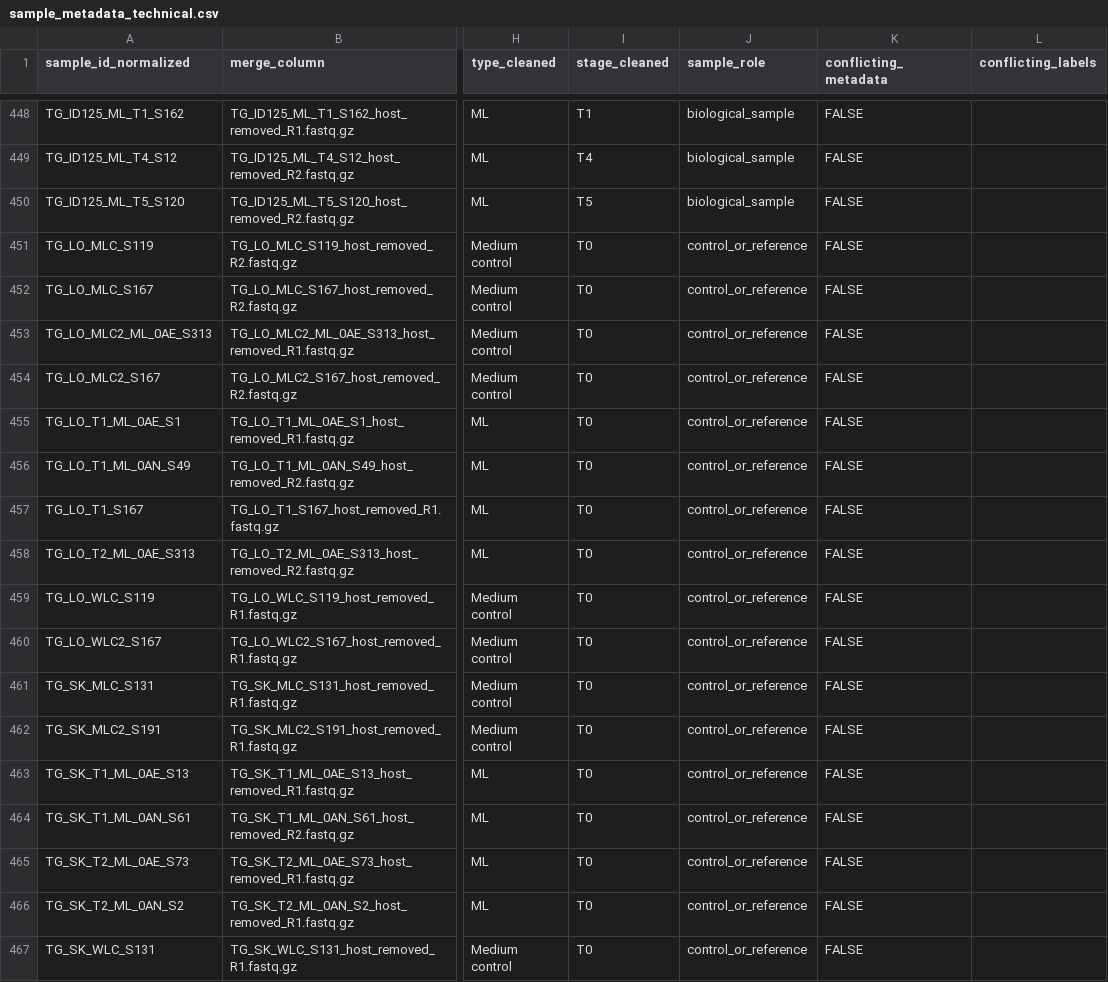
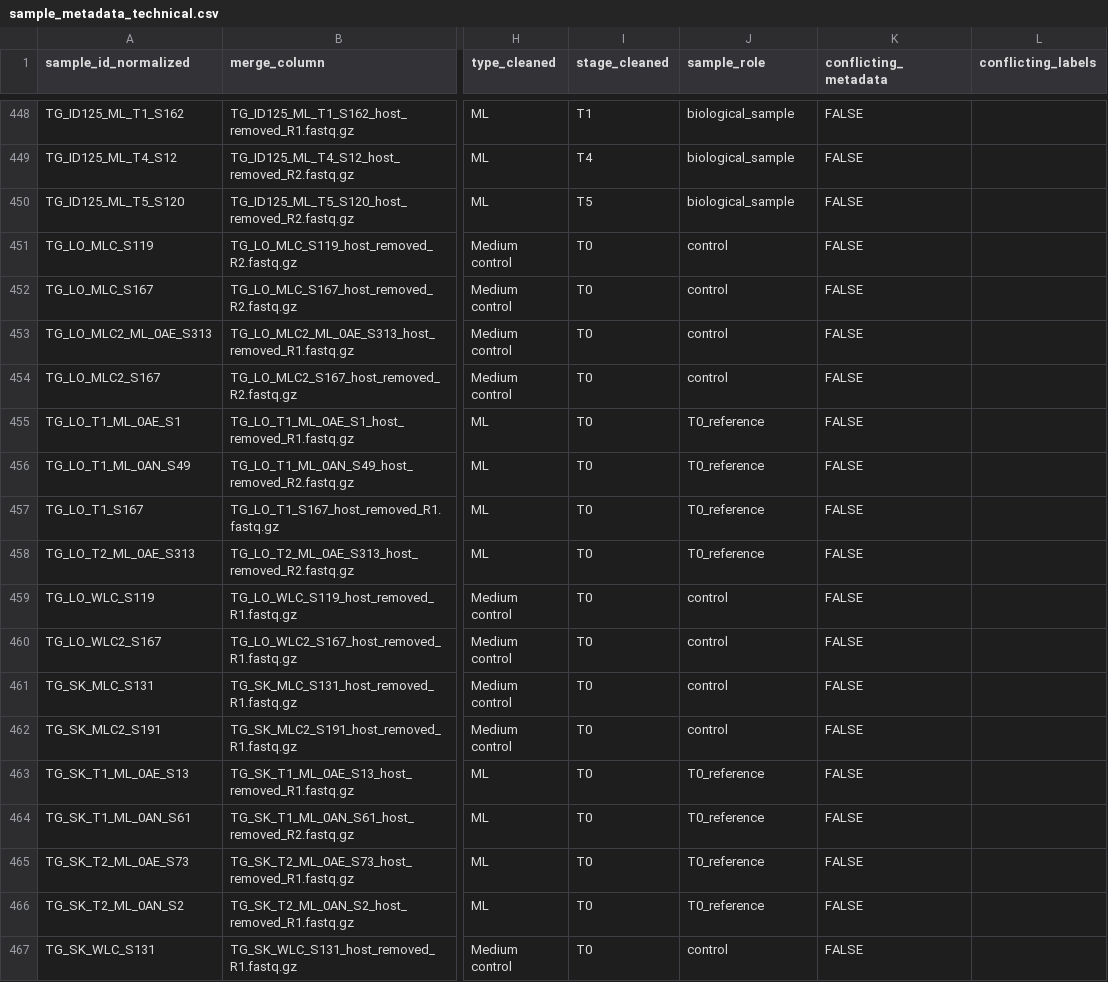
Before and after one commit to LiamHWalsh/Kefir4all, a CSV file: data/sample_metadata_technical.csv, drawn as a sheet; only a part is shown, gaps mark what is left out; the diff covers the shown part only; the diff names each change by its address in the sheet, - before the commit and + after, or states it on an @@ line.

Commit message:
Fix T0-reference classification, NA handling, and merge safety in sample metadata build
Distinguishes T0 lab-prepared starter references (real kefir type, no
participant) from generic controls instead of collapsing both into one
undifferentiated category; reports NA rather than 0 when MetaCache
inclusion data is unavailable; creates output directories and auto-fetches
the ENA run report when missing; and validates against duplicate join keys
before merging. Underlying sequencing/inclusion values are unchanged --
403 biological samples + 34 T0 references, same 437 total.

```diff
--- a/data/sample_metadata_technical.csv
+++ b/data/sample_metadata_technical.csv
-J451:J454 (sample_role): control_or_reference
+J451:J454 (sample_role): control
-J455:J458 (sample_role): control_or_reference
+J455:J458 (sample_role): T0_reference
-J459:J462 (sample_role): control_or_reference
+J459:J462 (sample_role): control
-J463:J466 (sample_role): control_or_reference
+J463:J466 (sample_role): T0_reference
-J467 (sample_role): control_or_reference
+J467 (sample_role): control
```
Also changed, not shown: 38 edited cells elsewhere in this file, 1 other file.
